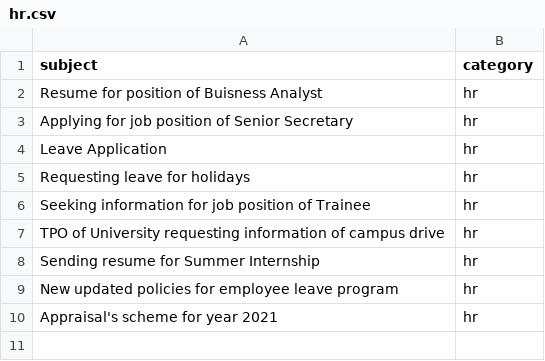
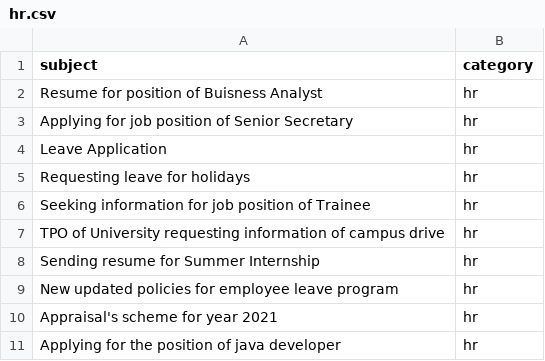
Before and after one commit to bhakti-10/email-classification, a CSV file: hr.csv, drawn as a sheet; the diff names each change by its address in the sheet, - before the commit and + after, or states it on an @@ line.

Commit message:
Data added

```diff
--- a/hr.csv
+++ b/hr.csv
+row 11: Applying for the position of java developer | hr
```
